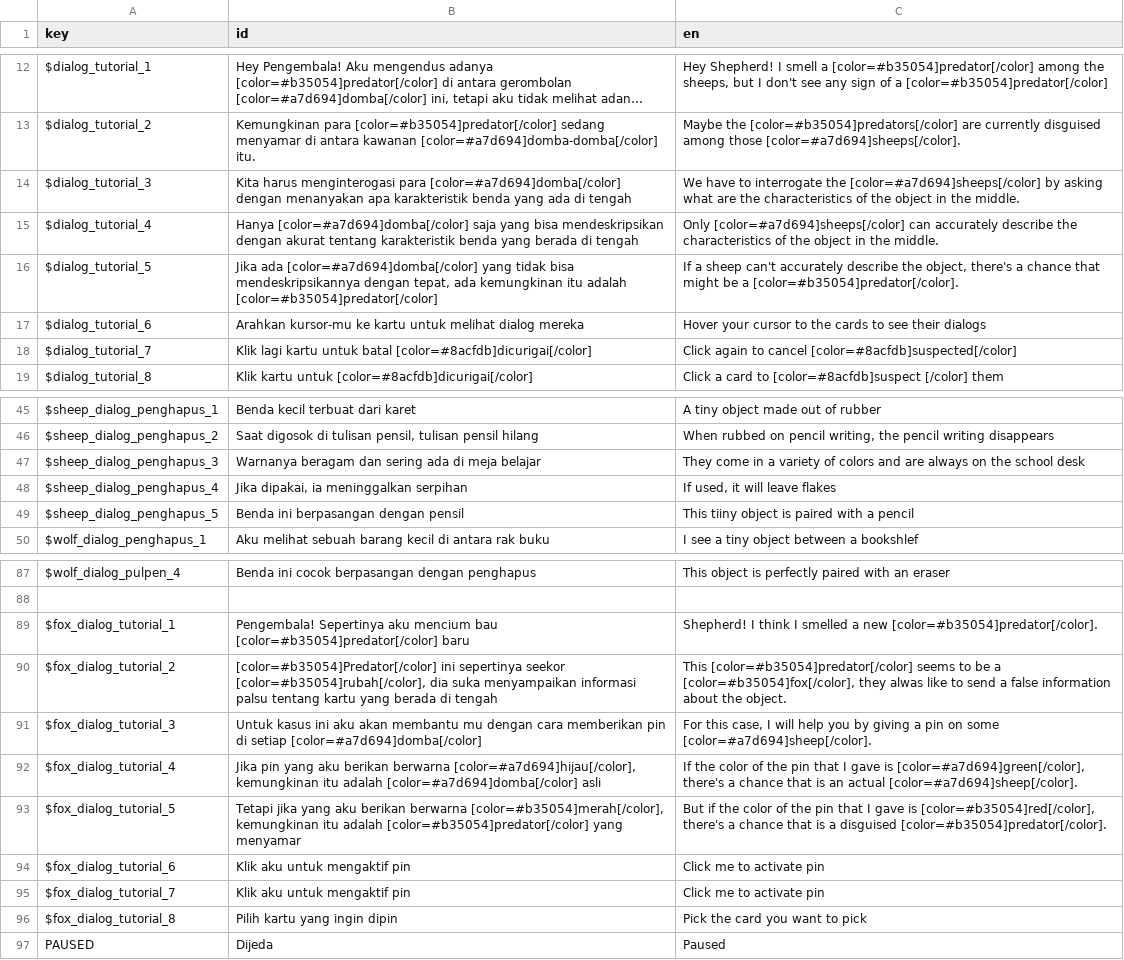
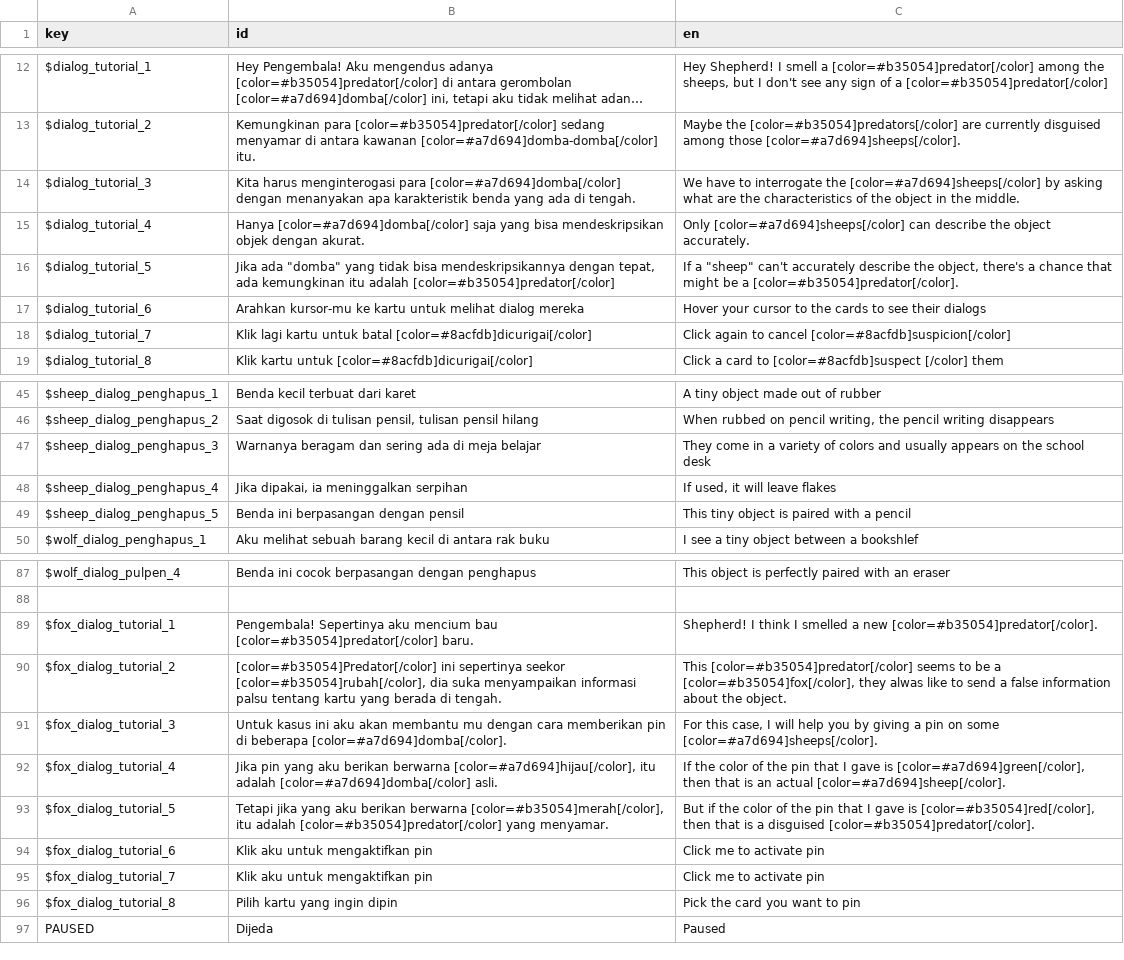
Before and after one commit to PenguinMalaz/Operation-Shepherd, a CSV file: Resources/Translation/TranslationOperationShepherd.csv, drawn as a sheet; only a part is shown, gaps mark what is left out; long unchanged cells end in …; the diff names each change by its address in the sheet, - before the commit and + after, or states it on an @@ line.

Commit message:
Refactor project structure and update translations
- Removed obsolete filesystem update file.
- Updated project metadata to reflect new executable path and adjusted dialog bounds.
- Cleaned up recent directories by removing unnecessary entries.
- Adjusted script editor cache settings for better usability.
- Updated MD5 checksums for translation files to reflect recent changes.
- Deleted outdated translation CSV file and its associated import configuration.
- Updated translation files with improved dialogue and corrected translations.
- Removed unused translation files from the Scripts directory.

```diff
--- a/Resources/Translation/TranslationOperationShepherd.csv
+++ b/Resources/Translation/TranslationOperationShepherd.csv
-B14 (id): …ada di tengah
+B14 (id): …ada di tengah.
-B15 (id): …bisa mendeskripsikan dengan akurat tentang karakteristik benda yang berada di tengah
+B15 (id): …bisa mendeskripsikan objek dengan akurat.
-C15 (en): …[color=#a7d694]sheeps[/color] can accurately describe the characteristics of the object in the middle.
+C15 (en): …[color=#a7d694]sheeps[/color] can describe the object accurately.
-B16 (id): Jika ada [color=#a7d694]domba[/color] yang tidak…
+B16 (id): Jika ada "domba" yang tidak…
-C16 (en): If a sheep can't accurately…
+C16 (en): If a "sheep" can't accurately…
-C18 (en): …to cancel [color=#8acfdb]suspected[/color]
+C18 (en): …to cancel [color=#8acfdb]suspicion[/color]
-C47 (en): …colors and are always on the…
+C47 (en): …colors and usually appears on the…
-C49 (en): This tiiny object is paired with a pencil
+C49 (en): This tiny object is paired with a pencil
-B89 (id): …bau [color=#b35054]predator[/color] baru
+B89 (id): …bau [color=#b35054]predator[/color] baru.
-B90 (id): …berada di tengah
+B90 (id): …berada di tengah.
-B91 (id): …pin di setiap [color=#a7d694]domba[/color]
+B91 (id): …pin di beberapa [color=#a7d694]domba[/color].
-C91 (en): …on some [color=#a7d694]sheep[/color].
+C91 (en): …on some [color=#a7d694]sheeps[/color].
-B92 (id): …berwarna [color=#a7d694]hijau[/color], kemungkinan itu adalah [color=#a7d694]domba[/color] asli
+B92 (id): …berwarna [color=#a7d694]hijau[/color], itu adalah [color=#a7d694]domba[/color] asli.
-C92 (en): …is [color=#a7d694]green[/color], there's a chance that is…
+C92 (en): …is [color=#a7d694]green[/color], then that is…
-B93 (id): …berwarna [color=#b35054]merah[/color], kemungkinan itu adalah [color=#b35054]predator[/color] yang menyamar
+B93 (id): …berwarna [color=#b35054]merah[/color], itu adalah [color=#b35054]predator[/color] yang menyamar.
-C93 (en): …is [color=#b35054]red[/color], there's a chance that is…
+C93 (en): …is [color=#b35054]red[/color], then that is…
-B94:B95 (id): Klik aku untuk mengaktif pin
+B94:B95 (id): Klik aku untuk mengaktifkan pin
-C96 (en): Pick the card you want to pick
+C96 (en): Pick the card you want to pin
```
Also changed, not shown: 16 other files.
